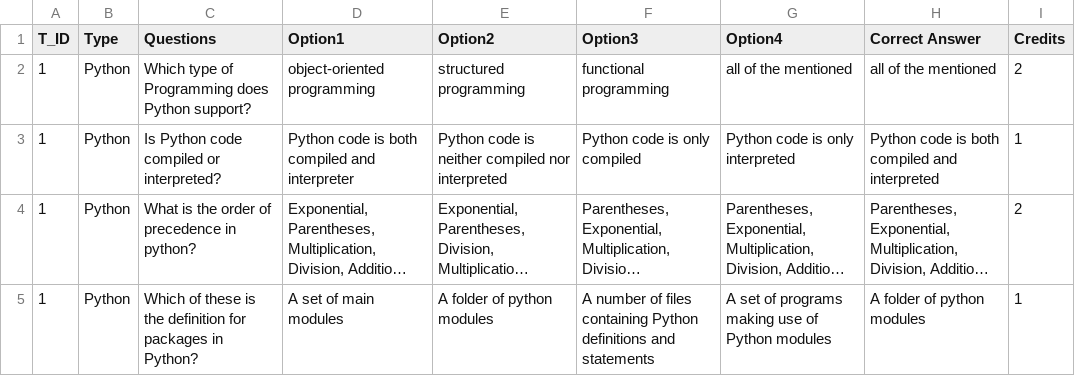
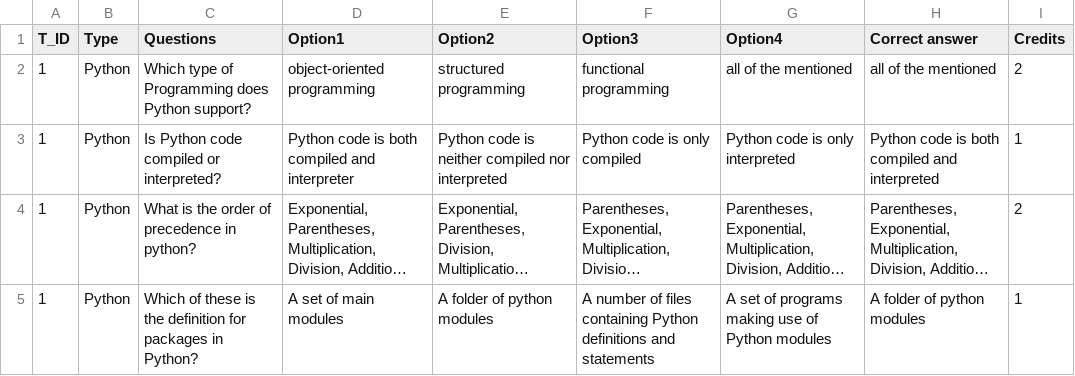
Before and after one commit to Shreyescodes/Quiz_Dashboard, a CSV file: Quiz form - Sheet1.csv, drawn as a sheet; only a part is shown; long unchanged cells end in ….

Commit message:
minor issue

```diff
--- a/Quiz form - Sheet1.csv
+++ b/Quiz form - Sheet1.csv
@@ -1,2 +1,2 @@
-T_ID,Type,Questions,Option1,Option2,Option3,Option4,Correct Answer,Credits
+T_ID,Type,Questions,Option1,Option2,Option3,Option4,Correct answer,Credits
 1,Python,Which type of Programming does Python support?,object-oriented programming,structured programming,functional programming,all of the mentioned,all of the mentioned,2
```
